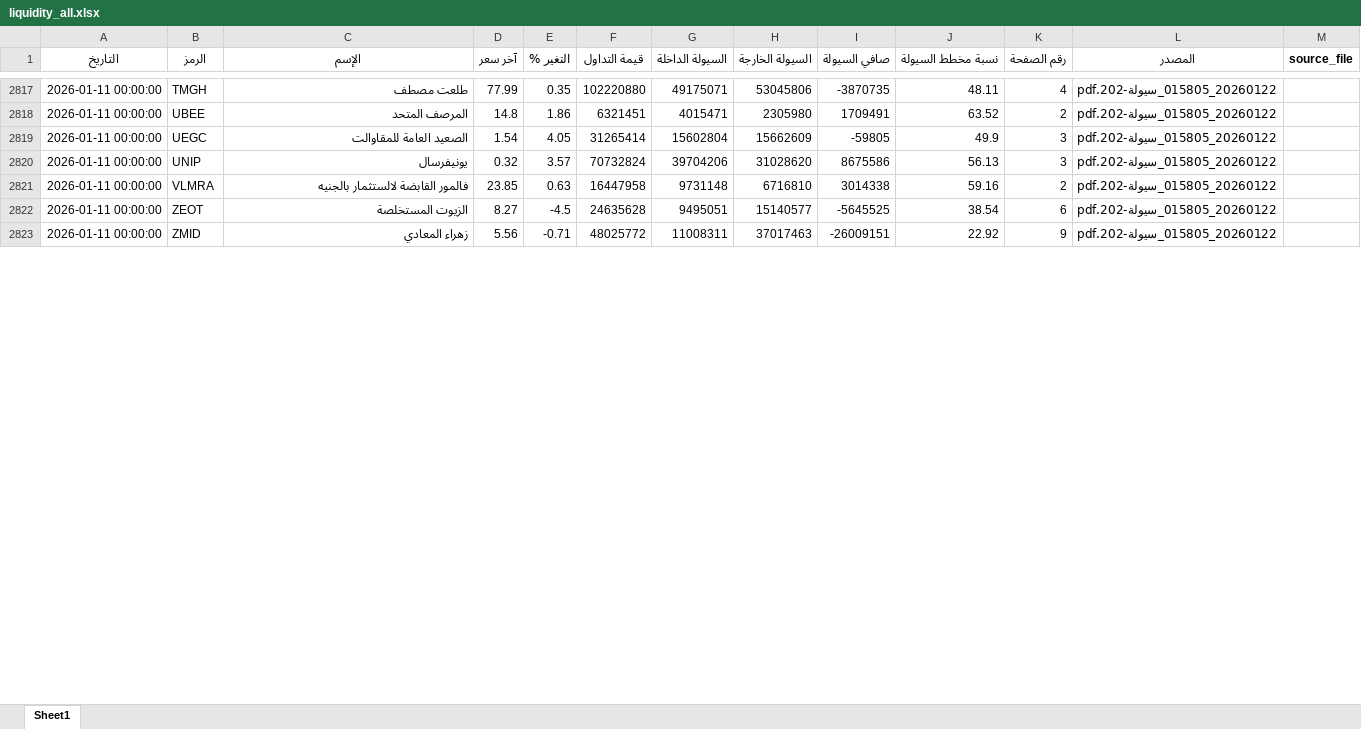
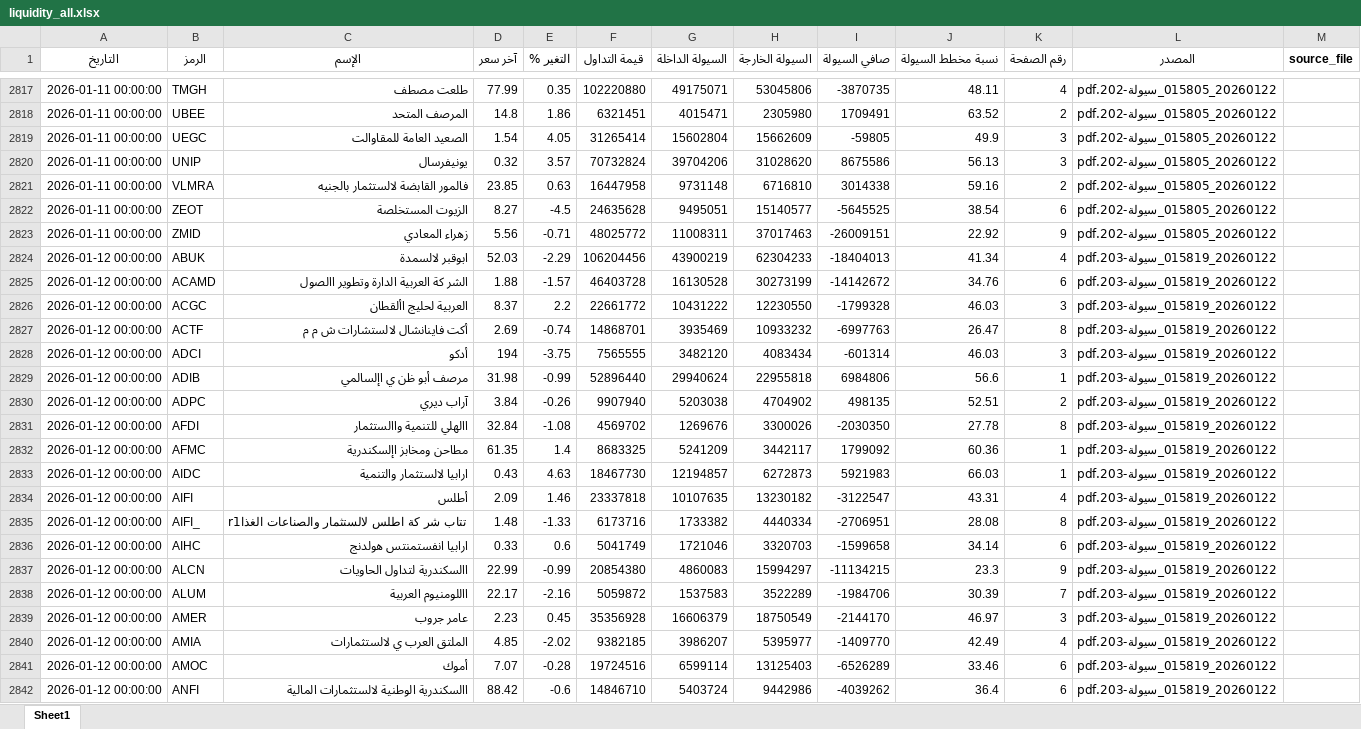
Before and after one commit to MahmoudElshaeer/egx-liquidity-dashboard, an Excel workbook: liquidity_all.xlsx, sheet Sheet1, drawn as a sheet; only a part is shown, gaps mark what is left out; values as stored, in another font and other column widths than the file's, no borders; the diff covers the shown part only; the diff names each change by its address in the sheet, - before the commit and + after, or states it on an @@ line.

Commit message:
Update liquidity data 2026-01-12

```diff
--- a/liquidity_all.xlsx (sheet Sheet1)
+++ b/liquidity_all.xlsx (sheet Sheet1)
+row 2824: 2026-01-12 00:00:00 | ABUK | ابوقبر لالسمدة | 52.03 | -2.29 | 106204456 | 43900219 | 62304233 | -18404013 | 41.34 | 4 | 20260122_015819_سيولة-203.pdf
+row 2825: 2026-01-12 00:00:00 | ACAMD | الشر كة العربية الدارة وتطوير االصول | 1.88 | -1.57 | 46403728 | 16130528 | 30273199 | -14142672 | 34.76 | 6 | 20260122_015819_سيولة-203.pdf
+row 2826: 2026-01-12 00:00:00 | ACGC | العربية لحليج األقطان | 8.37 | 2.2 | 22661772 | 10431222 | 12230550 | -1799328 | 46.03 | 3 | 20260122_015819_سيولة-203.pdf
+row 2827: 2026-01-12 00:00:00 | ACTF | أكت فاينانشال لالستشارات ش م م | 2.69 | -0.74 | 14868701 | 3935469 | 10933232 | -6997763 | 26.47 | 8 | 20260122_015819_سيولة-203.pdf
+row 2828: 2026-01-12 00:00:00 | ADCI | أدكو | 194 | -3.75 | 7565555 | 3482120 | 4083434 | -601314 | 46.03 | 3 | 20260122_015819_سيولة-203.pdf
+row 2829: 2026-01-12 00:00:00 | ADIB | مرصف أبو ظن ي اإلسالمي | 31.98 | -0.99 | 52896440 | 29940624 | 22955818 | 6984806 | 56.6 | 1 | 20260122_015819_سيولة-203.pdf
+row 2830: 2026-01-12 00:00:00 | ADPC | آراب ديري | 3.84 | -0.26 | 9907940 | 5203038 | 4704902 | 498135 | 52.51 | 2 | 20260122_015819_سيولة-203.pdf
+row 2831: 2026-01-12 00:00:00 | AFDI | االهلي للتنمية واالستثمار | 32.84 | -1.08 | 4569702 | 1269676 | 3300026 | -2030350 | 27.78 | 8 | 20260122_015819_سيولة-203.pdf
+row 2832: 2026-01-12 00:00:00 | AFMC | مطاحن ومخابز اإلسكندرية | 61.35 | 1.4 | 8683325 | 5241209 | 3442117 | 1799092 | 60.36 | 1 | 20260122_015819_سيولة-203.pdf
+row 2833: 2026-01-12 00:00:00 | AIDC | ارابيا لالستثمار والتنمية | 0.43 | 4.63 | 18467730 | 12194857 | 6272873 | 5921983 | 66.03 | 1 | 20260122_015819_سيولة-203.pdf
+row 2834: 2026-01-12 00:00:00 | AIFI | أطلس | 2.09 | 1.46 | 23337818 | 10107635 | 13230182 | -3122547 | 43.31 | 4 | 20260122_015819_سيولة-203.pdf
+row 2835: 2026-01-12 00:00:00 | AIFI_ | r1تتاب شر كة اطلس لالستثمار والصناعات الغذا | 1.48 | -1.33 | 6173716 | 1733382 | 4440334 | -2706951 | 28.08 | 8 | 20260122_015819_سيولة-203.pdf
+row 2836: 2026-01-12 00:00:00 | AIHC | ارابيا انفستمنتس هولدنج | 0.33 | 0.6 | 5041749 | 1721046 | 3320703 | -1599658 | 34.14 | 6 | 20260122_015819_سيولة-203.pdf
+row 2837: 2026-01-12 00:00:00 | ALCN | االسكندرية لتداول الحاويات | 22.99 | -0.99 | 20854380 | 4860083 | 15994297 | -11134215 | 23.3 | 9 | 20260122_015819_سيولة-203.pdf
+row 2838: 2026-01-12 00:00:00 | ALUM | االلومنيوم العربية | 22.17 | -2.16 | 5059872 | 1537583 | 3522289 | -1984706 | 30.39 | 7 | 20260122_015819_سيولة-203.pdf
+row 2839: 2026-01-12 00:00:00 | AMER | عامر جروب | 2.23 | 0.45 | 35356928 | 16606379 | 18750549 | -2144170 | 46.97 | 3 | 20260122_015819_سيولة-203.pdf
+row 2840: 2026-01-12 00:00:00 | AMIA | الملتق العرب ي لالستثمارات | 4.85 | -2.02 | 9382185 | 3986207 | 5395977 | -1409770 | 42.49 | 4 | 20260122_015819_سيولة-203.pdf
+row 2841: 2026-01-12 00:00:00 | AMOC | أموك | 7.07 | -0.28 | 19724516 | 6599114 | 13125403 | -6526289 | 33.46 | 6 | 20260122_015819_سيولة-203.pdf
+row 2842: 2026-01-12 00:00:00 | ANFI | االسكندرية الوطنية لالستثمارات المالية | 88.42 | -0.6 | 14846710 | 5403724 | 9442986 | -4039262 | 36.4 | 6 | 20260122_015819_سيولة-203.pdf
```
Also changed, not shown: 128 added rows elsewhere in this sheet, 2 other files.
